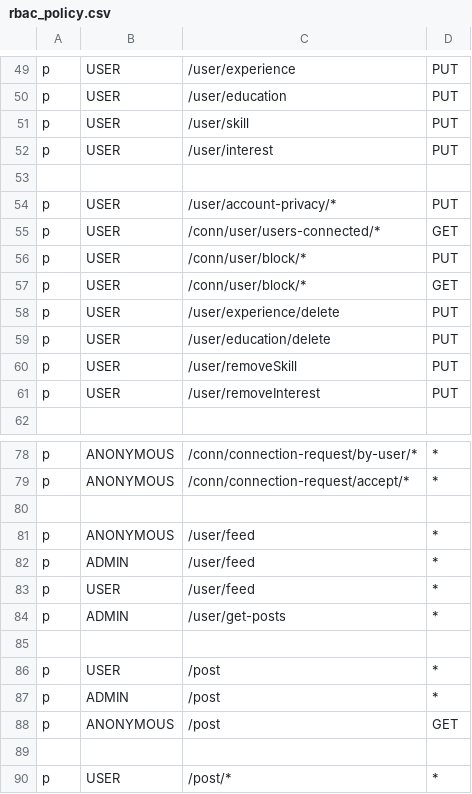
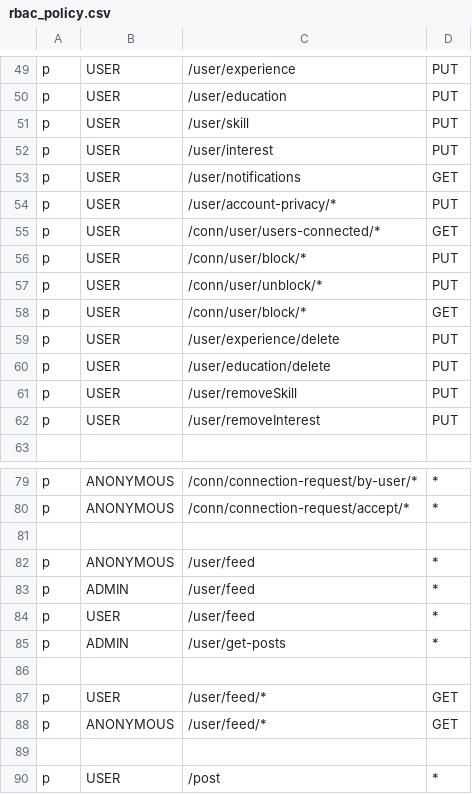
Before and after one commit to XWS-BSEP-Tim-13/Dislinkt_APIGateway, a CSV file: infrastructure/middleware/rbac_policy.csv, drawn as a sheet; only a part is shown, gaps mark what is left out; the shorter side is filled out with more unchanged rows.

Commit message:
Feed method change

```diff
--- a/infrastructure/middleware/rbac_policy.csv
+++ b/infrastructure/middleware/rbac_policy.csv
@@ -52,3 +52,3 @@ p, USER, /user/skill, PUT
 p, USER, /user/interest, PUT
-
+p, USER, /user/notifications, GET
 p, USER, /user/account-privacy/*, PUT
@@ -56,2 +56,3 @@ p, USER, /conn/user/users-connected/*, GET
 p, USER, /conn/user/block/*, PUT
+p, USER, /conn/user/unblock/*, PUT
 p, USER, /conn/user/block/*, GET
@@ -84,2 +85,5 @@ p, USER, /user/feed, *
 p, ADMIN, /user/get-posts, *
+
+p, USER, /user/feed/*, GET
+p, ANONYMOUS, /user/feed/*, GET
 
```
Also changed, not shown: 6 other files.
